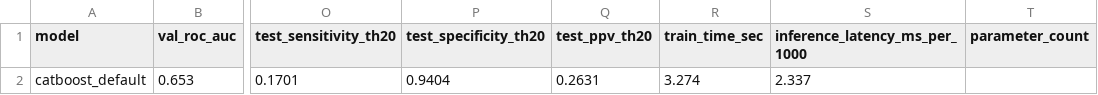
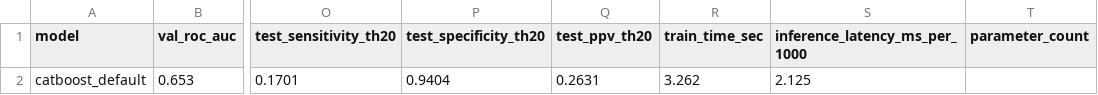
Before and after one commit to Dr-Venom29/FusionMedAI, a CSV file: datasets/clinical/metadata/modeling/benchmark_results.csv (was datasets/clinical/metadata/modeling/c5/benchmark_results.csv), drawn as a sheet; only a part is shown, gaps mark what is left out; the diff names each change by its address in the sheet, - before the commit and + after, or states it on an @@ line.

```diff
--- a/datasets/clinical/metadata/modeling/c5/benchmark_results.csv
+++ b/datasets/clinical/metadata/modeling/benchmark_results.csv
-R2 (train_time_sec): 3.274
+R2 (train_time_sec): 3.262
-S2 (inference_latency_ms_per_1000): 2.337
+S2 (inference_latency_ms_per_1000): 2.125
```
Also changed, not shown: 15 other files.
